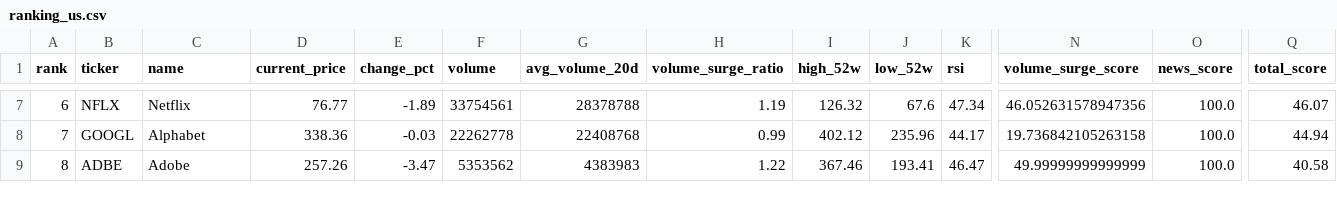
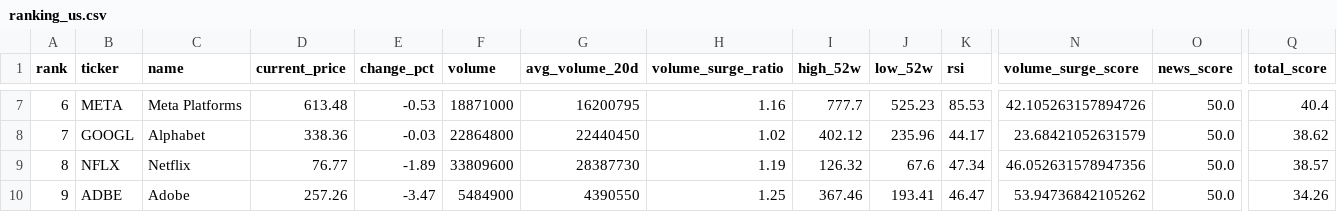
Before and after one commit to ynokinawa19-lgtm/stock-ranking-app, a CSV file: data/ranking_us.csv, drawn as a sheet; only a part is shown, gaps mark what is left out; addresses are those after the commit; rows hold the shown columns only; the diff covers the shown part only; the diff names each change by its address in the sheet, - before the commit and + after, or states it on an @@ line.

```diff
--- a/data/ranking_us.csv
+++ b/data/ranking_us.csv
-B7 (ticker): NFLX
+B7 (ticker): META
-C7 (name): Netflix
+C7 (name): Meta Platforms
-D7 (current_price): 76.77
+D7 (current_price): 613.48
-E7 (change_pct): -1.89
+E7 (change_pct): -0.53
-F7 (volume): 33754561
+F7 (volume): 18871000
-G7 (avg_volume_20d): 28378788
+G7 (avg_volume_20d): 16200795
-H7 (volume_surge_ratio): 1.19
+H7 (volume_surge_ratio): 1.16
-I7 (high_52w): 126.32
+I7 (high_52w): 777.7
-J7 (low_52w): 67.6
+J7 (low_52w): 525.23
-K7 (rsi): 47.34
+K7 (rsi): 85.53
-N7 (volume_surge_score): 46.052631578947356
+N7 (volume_surge_score): 42.105263157894726
-O7:O8 (news_score): 100.0
+O7:O8 (news_score): 50.0
-Q7 (total_score): 46.07
+Q7 (total_score): 40.4
-F8 (volume): 22262778
+F8 (volume): 22864800
-G8 (avg_volume_20d): 22408768
+G8 (avg_volume_20d): 22440450
-H8 (volume_surge_ratio): 0.99
+H8 (volume_surge_ratio): 1.02
-N8 (volume_surge_score): 19.736842105263158
+N8 (volume_surge_score): 23.68421052631579
-Q8 (total_score): 44.94
+Q8 (total_score): 38.62
+row 9: 8 | NFLX | Netflix | 76.77 | -1.89 | 33809600 | 28387730 | 1.19 | 126.32 | 67.6 | 47.34 | 46.052631578947356 | 50.0 | 38.57
-A10 (rank): 8
+A10 (rank): 9
-F10 (volume): 5353562
+F10 (volume): 5484900
-G10 (avg_volume_20d): 4383983
+G10 (avg_volume_20d): 4390550
-H10 (volume_surge_ratio): 1.22
+H10 (volume_surge_ratio): 1.25
-N10 (volume_surge_score): 49.99999999999999
+N10 (volume_surge_score): 53.94736842105262
-O10 (news_score): 100.0
+O10 (news_score): 50.0
-Q10 (total_score): 40.58
+Q10 (total_score): 34.26
```
Also changed, not shown: 1 removed row and 74 edited cells elsewhere in this file, data/ranking_jp.csv, 3 other files.
